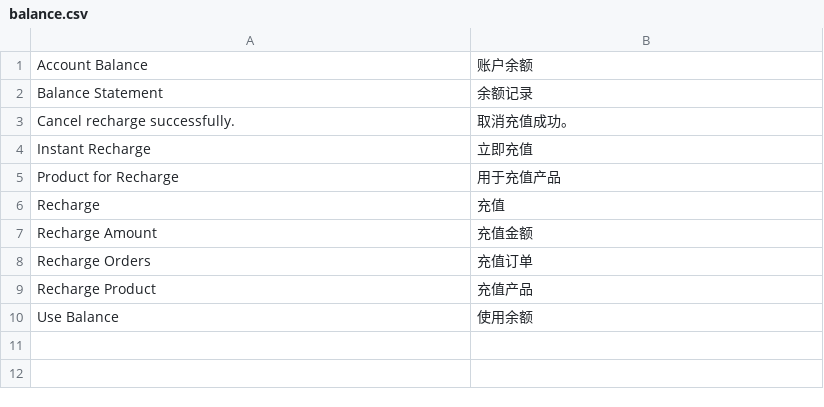
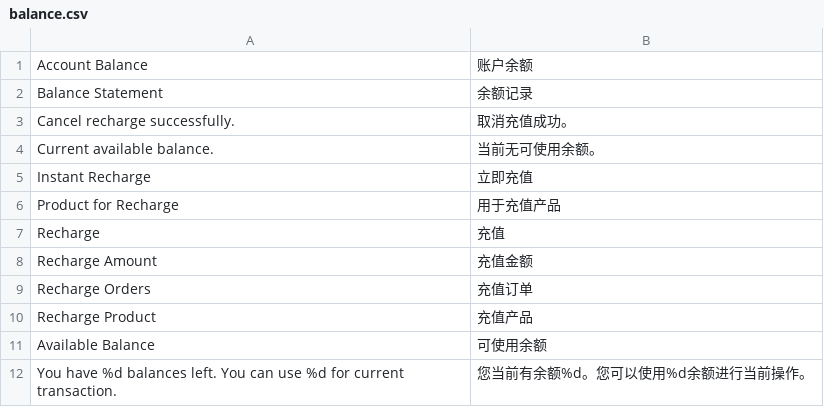
Before and after one commit to peachyang/py_website, a CSV file: app/i18n/zh-CN/balance.csv, drawn as a sheet; removed rows and columns are numbered as before the commit, all else as after; the diff names each change by its address in the sheet, - before the commit and + after, or states it on an @@ line.

Commit message:
Merge origin/master
Conflicts:
	app/code/Balance/Controller/StatementController.php

```diff
--- a/app/i18n/zh-CN/balance.csv
+++ b/app/i18n/zh-CN/balance.csv
+row 4: Current available balance. | 当前无可使用余额。
-row 10: Use Balance | 使用余额
+row 11: Available Balance | 可使用余额
+row 12: You have %d balances left. You can use %d for current transaction. | 您当前有余额%d。您可以使用%d余额进行当前操作。
```
Also changed, not shown: 5 other files.
